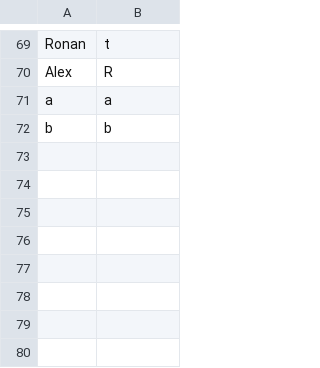
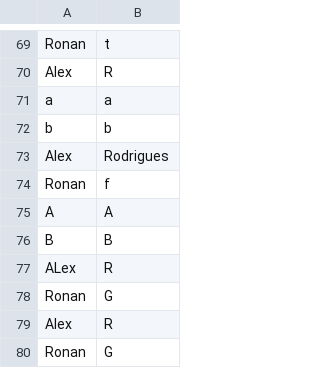
Before and after one commit to GASTON-Baptiste-2326051aa/SAE2.01, a CSV file: joueurs.csv, drawn as a sheet; only a part is shown, gaps mark what is left out; the diff names each change by its address in the sheet, - before the commit and + after, or states it on an @@ line.

Commit message:
Affichage des noms des joueurs a la fin de la partie

```diff
--- a/joueurs.csv
+++ b/joueurs.csv
+row 73: Alex | Rodrigues
+row 74: Ronan | f
+row 75: A | A
+row 76: B | B
+row 77: ALex | R
+row 78: Ronan | G
+row 79: Alex | R
+row 80: Ronan | G
```
Also changed, not shown: 6 other files.
